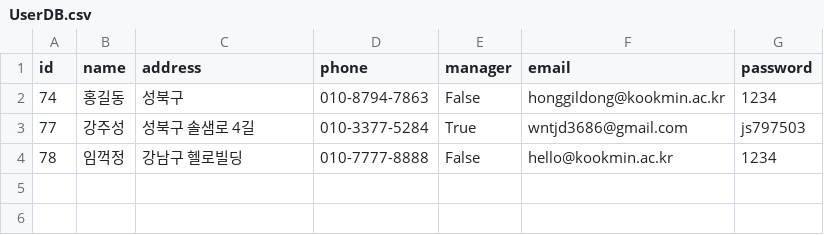
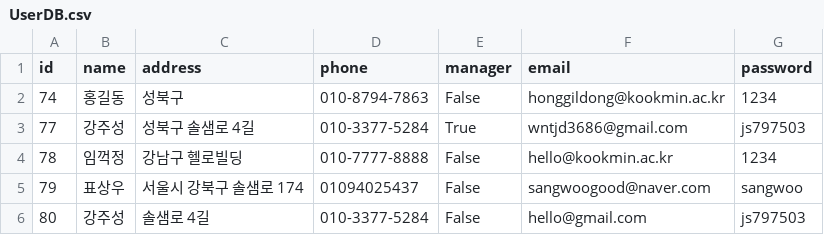
Before and after one commit to KangJuSeong/Book_Management_System, a CSV file: DBPkg/csv/UserDB.csv, drawn as a sheet.

```diff
--- a/DBPkg/csv/UserDB.csv
+++ b/DBPkg/csv/UserDB.csv
@@ -4 +4,3 @@ id, name, address, phone, manager, email, password
 78,임꺽정,강남구 헬로빌딩,010-7777-8888,False,hello@kookmin.ac.kr,1234
+79,표상우,서울시 강북구 솔샘로 174,01094025437,False,sangwoogood@naver.com,sangwoo
+80,강주성,솔샘로 4길,010-3377-5284,False,hello@gmail.com,js797503
```
Also changed, not shown: DBPkg/csv/BookDB.csv, 4 other files.
